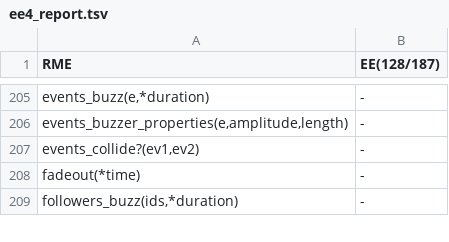
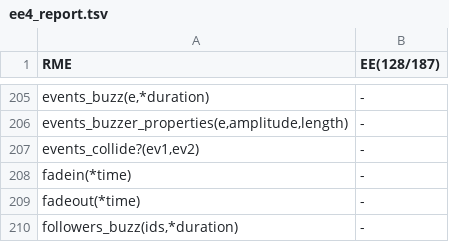
Before and after one commit to RMEx/RME, a TSV file: ee4_report.tsv, drawn as a sheet; only a part is shown, gaps mark what is left out.

```diff
--- a/ee4_report.tsv
+++ b/ee4_report.tsv
@@ -207,2 +207,3 @@ events_buzzer_properties(e,amplitude,length)	-
 events_collide?(ev1,ev2)	-
+fadein(*time)	-
 fadeout(*time)	-
```
Also changed, not shown: 7 other files.
